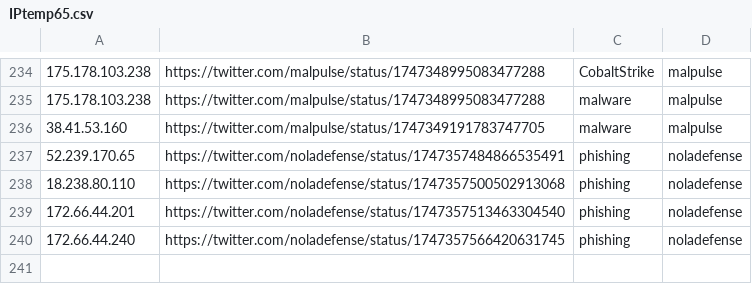
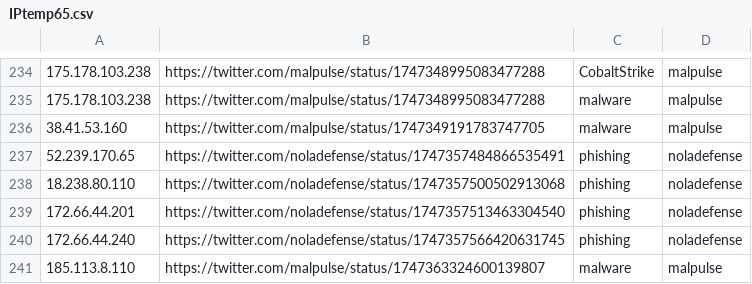
Before and after one commit to Reman2k/ioc, a CSV file: IPtemp65.csv, drawn as a sheet; only a part is shown, gaps mark what is left out.

```diff
--- a/IPtemp65.csv
+++ b/IPtemp65.csv
@@ -240 +240,2 @@
 "172.66.44.240","https://twitter.com/noladefense/status/1747357566420631745","phishing","noladefense"
+"185.113.8.110","https://twitter.com/malpulse/status/1747363324600139807","malware","malpulse"
```
Also changed, not shown: IPtemp66.csv.
